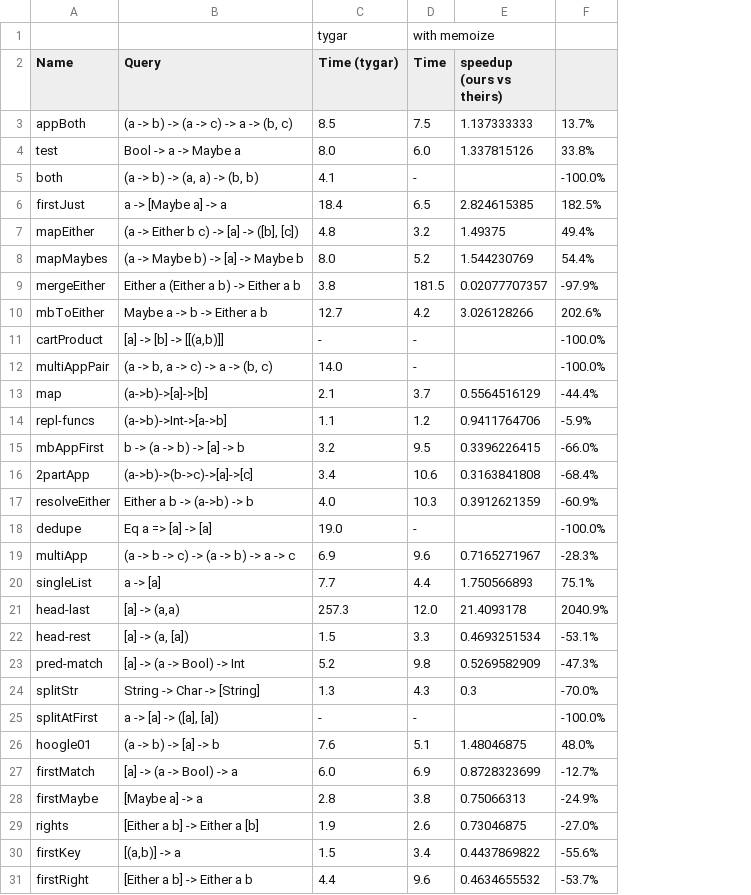
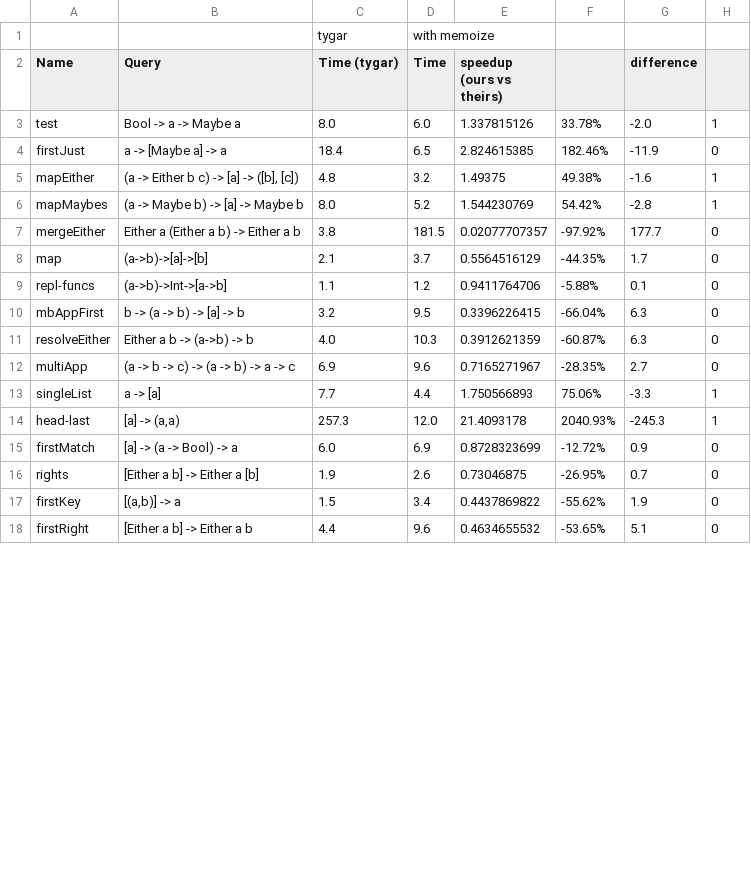
Before and after one commit to darya-ver/POPL2020-SRC, a CSV file: results.csv, drawn as a sheet; only a part is shown; removed rows and columns are numbered as before the commit, all else as after; the diff covers the shown part only; the diff names each change by its address in the sheet, - before the commit and + after, or states it on an @@ line.

```diff
--- a/results.csv
+++ b/results.csv
-column F, row 4: 33.8%; rows 6-9: 182.5% | 49.4% | 54.4% | -97.9%; rows 13-15: -44.4% | -5.9% | -66.0%; row 17: -60.9%; rows 19-21: -28.3% | 75.1% | 2040.9%; row 27: -12.7%; rows 29-31: -27.0% | -55.6% | -53.7%
+column F, rows 3-18: 33.78% | 182.46% | 49.38% | 54.42% | -97.92% | -44.35% | -5.88% | -66.04% | -60.87% | -28.35% | 75.06% | 2040.93% | -12.72% | -26.95% | -55.62% | -53.65%
+column G (difference), rows 3-18: -2.0 | -11.9 | -1.6 | -2.8 | 177.7 | 1.7 | 0.1 | 6.3 | 6.3 | 2.7 | -3.3 | -245.3 | 0.9 | 0.7 | 1.9 | 5.1
+column H, rows 3-18: 1 | 0 | 1 | 1 | 0 | 0 | 0 | 0 | 0 | 0 | 1 | 1 | 0 | 0 | 0 | 0
-row 3: appBoth | (a -> b) -> (a -> c) -> a -> (b, c) | 8.5 | 7.5 | 1.137333333 | 13.7%
-row 5: both | (a -> b) -> (a, a) -> (b, b) | 4.1 | - |  | -100.0%
-row 10: mbToEither | Maybe a -> b -> Either a b | 12.7 | 4.2 | 3.026128266 | 202.6%
-row 11: cartProduct | [a] -> [b] -> [[(a,b)]] | - | - |  | -100.0%
-row 12: multiAppPair | (a -> b, a -> c) -> a -> (b, c) | 14.0 | - |  | -100.0%
-row 16: 2partApp | (a->b)->(b->c)->[a]->[c] | 3.4 | 10.6 | 0.3163841808 | -68.4%
-row 18: dedupe | Eq a => [a] -> [a] | 19.0 | - |  | -100.0%
-row 22: head-rest | [a] -> (a, [a]) | 1.5 | 3.3 | 0.4693251534 | -53.1%
-row 23: pred-match | [a] -> (a -> Bool) -> Int | 5.2 | 9.8 | 0.5269582909 | -47.3%
-row 24: splitStr | String -> Char -> [String] | 1.3 | 4.3 | 0.3 | -70.0%
-row 25: splitAtFirst | a -> [a] -> ([a], [a]) | - | - |  | -100.0%
-row 26: hoogle01 | (a -> b) -> [a] -> b | 7.6 | 5.1 | 1.48046875 | 48.0%
-row 28: firstMaybe | [Maybe a] -> a | 2.8 | 3.8 | 0.75066313 | -24.9%
```
Also changed, not shown: 10 removed rows elsewhere in this file, 4 other files.
